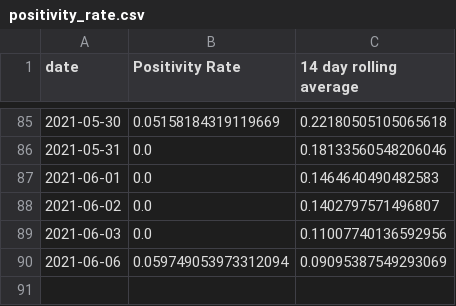
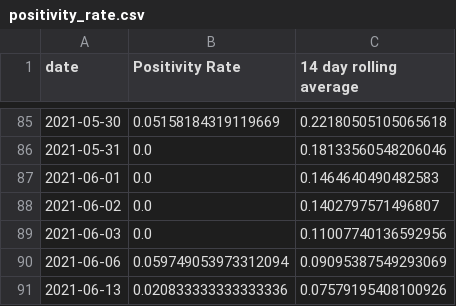
Before and after one commit to cj13579/bda-covid, a CSV file: csv/positivity_rate.csv, drawn as a sheet; only a part is shown, gaps mark what is left out.

Commit message:
Add data from 14June2021

```diff
--- a/csv/positivity_rate.csv
+++ b/csv/positivity_rate.csv
@@ -90 +90,2 @@ date,Positivity Rate,14 day rolling average
 2021-06-06,0.059749053973312094,0.09095387549293069
+2021-06-13,0.020833333333333336,0.07579195408100926
```
Also changed, not shown: csv/case_breakdown.csv, csv/positive_3months.csv, 2 other files.
